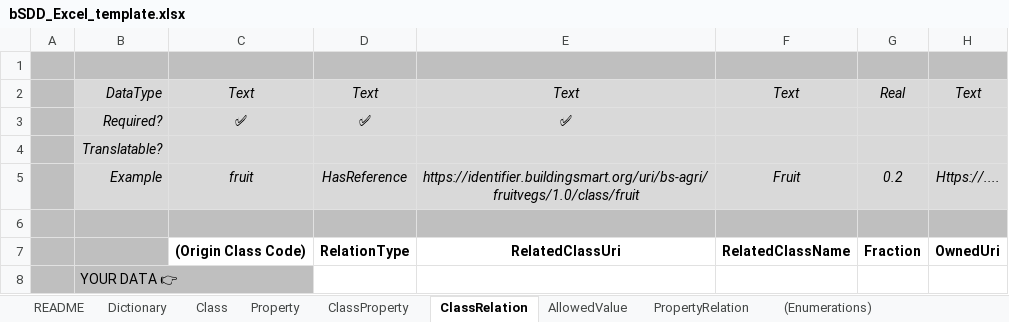
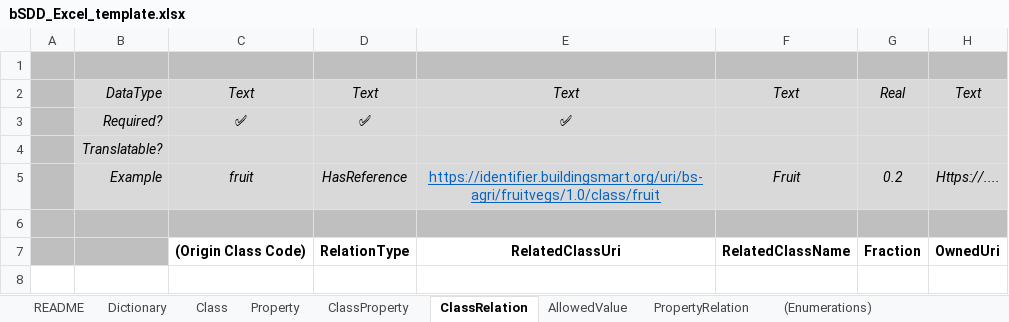
Before and after one commit to buildingSMART/bSDD, an Excel workbook: Model/Import Model/spreadsheet-import/bSDD_Excel_template.xlsx, sheet ClassRelation, drawn as a sheet; values as stored, in another font and other column widths than the file's, no borders; table styles not drawn; the diff names each change by its address in the sheet, - before the commit and + after, or states it on an @@ line.

```diff
--- a/Model/Import Model/spreadsheet-import/bSDD_Excel_template.xlsx (sheet ClassRelation)
+++ b/Model/Import Model/spreadsheet-import/bSDD_Excel_template.xlsx (sheet ClassRelation)
@@ E5 italic: on → off, underline: off → on, text colour: black → #0563C1 @@
-row 8:  | YOUR DATA 👉
```
Also changed, not shown: sheet Dictionary, sheet ClassProperty, sheet README, sheet Property, sheet PropertyRelation, sheet AllowedValue, 1 more sheet, 2 other files.
